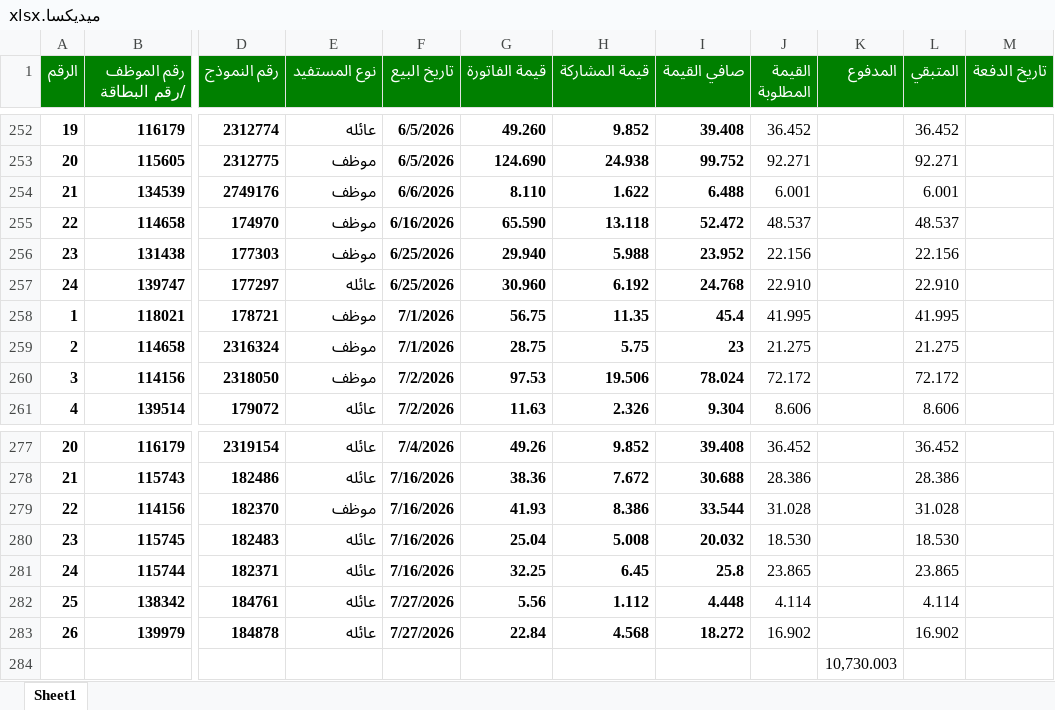
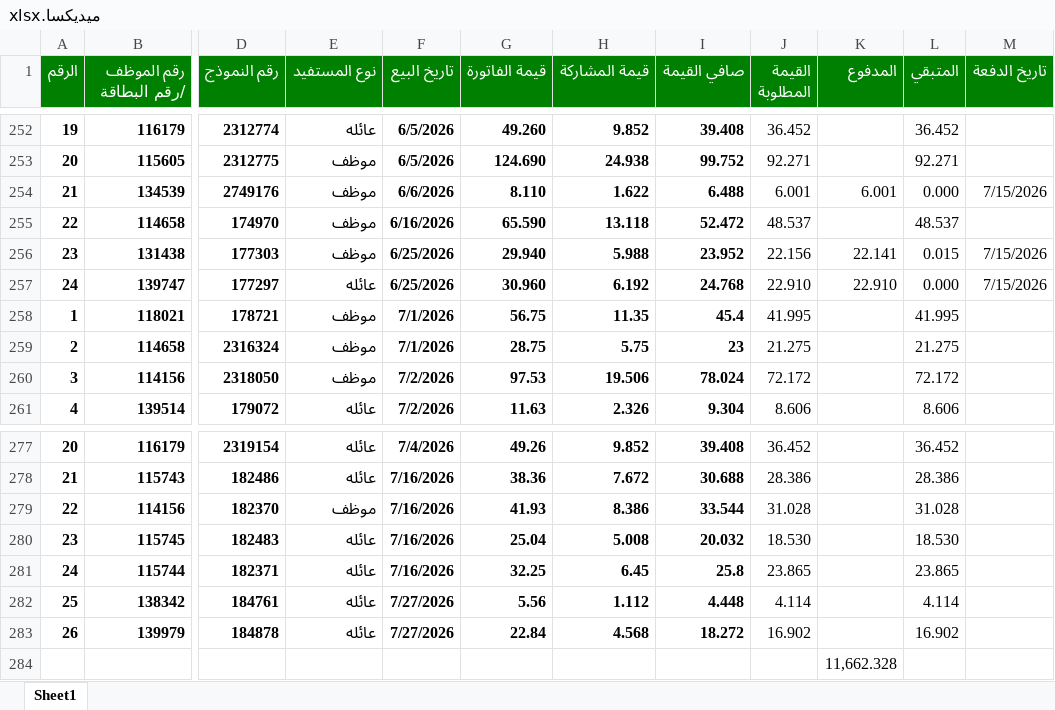
Before and after one commit to mhas198311-del/pharmacy-dashboard, an Excel workbook: ميديكسا.xlsx, sheet Sheet1, drawn as a sheet; only a part is shown, gaps mark what is left out; values as stored, in another font and other column widths than the file's, no borders; table styles not drawn; the diff covers the shown part only; the diff names each change by its address in the sheet, - before the commit and + after, or states it on an @@ line.

```diff
--- a/ميديكسا.xlsx (sheet Sheet1)
+++ b/ميديكسا.xlsx (sheet Sheet1)
-K254 (المدفوع): (empty)
+K254 (المدفوع): 6.001
-L254 (المتبقي): 6.001
+L254 (المتبقي): 0.000
-M254 (تاريخ الدفعة): (empty)
+M254 (تاريخ الدفعة): 7/15/2026
-K256 (المدفوع): (empty)
+K256 (المدفوع): 22.141
-L256 (المتبقي): 22.156
+L256 (المتبقي): 0.015
-M256:M257 (تاريخ الدفعة): (empty)
+M256:M257 (تاريخ الدفعة): 7/15/2026
-K257 (المدفوع): (empty)
+K257 (المدفوع): 22.910
-L257 (المتبقي): 22.910
+L257 (المتبقي): 0.000
-K284 (المدفوع): 10,730.003
+K284 (المدفوع): 11,662.328
```
Also changed, not shown: 45 edited cells elsewhere in this sheet, الشركة العربية الأوروبية للتأمين.xlsx, مدنت.xlsx, 1 other file.
